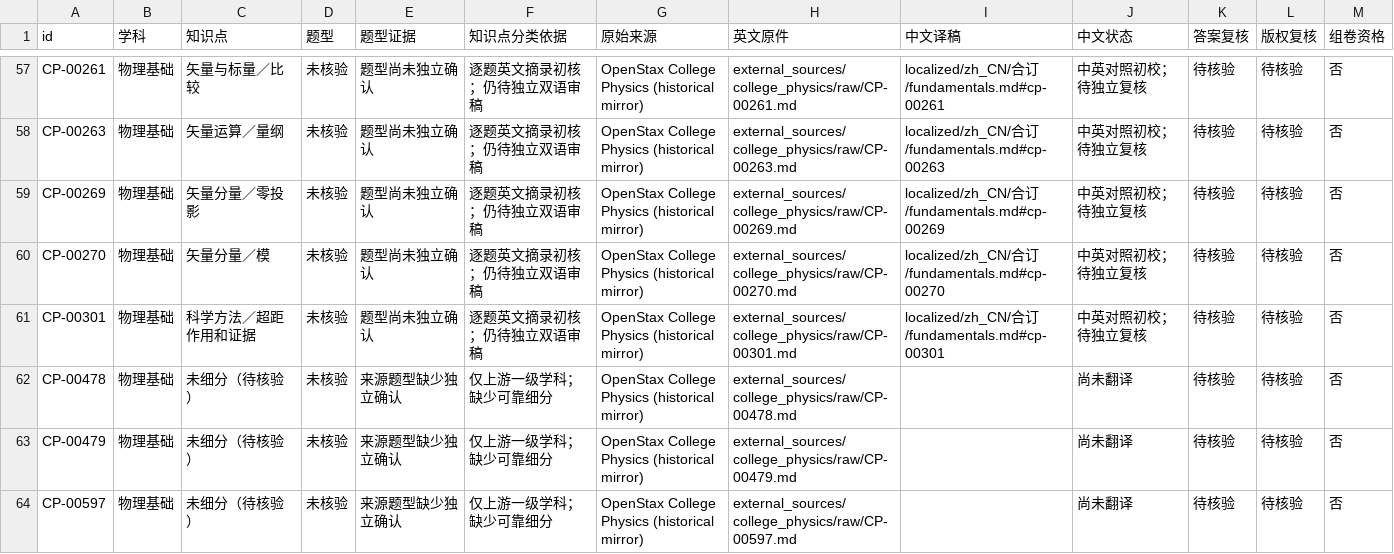
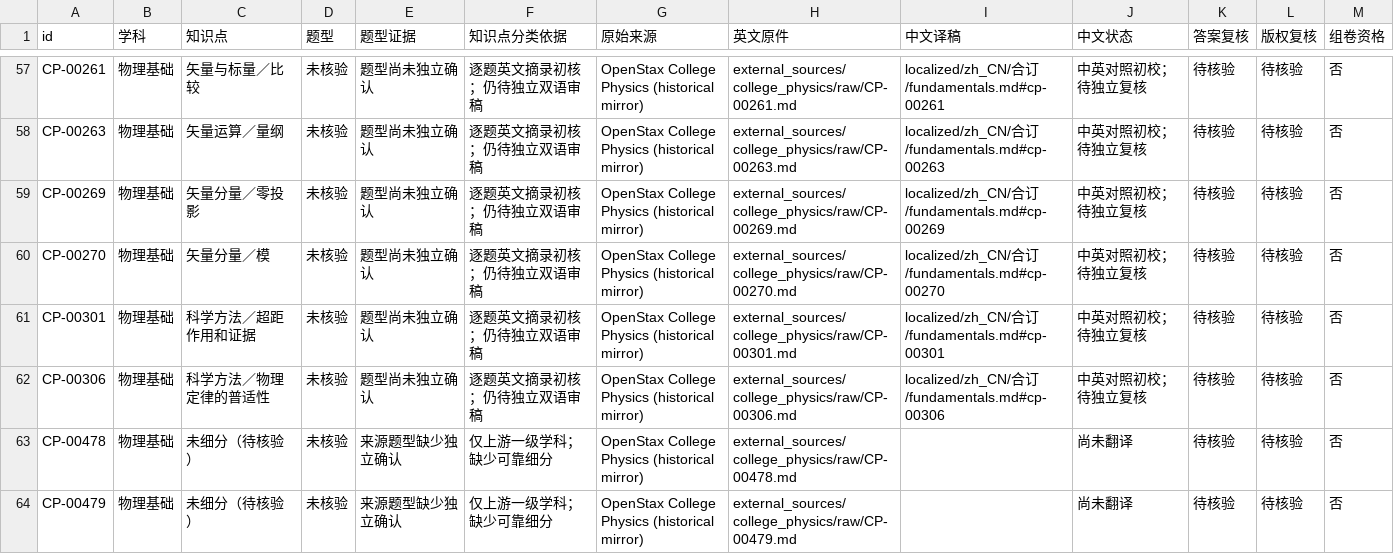
Before and after one commit to jackxiang0329-source/ruoshui-physics-bank, a CSV file: external_sources/catalog/按学科/01-物理基础.csv, drawn as a sheet; only a part is shown, gaps mark what is left out; the shorter side is filled out with more unchanged rows; the diff names each change by its address in the sheet, - before the commit and + after, or states it on an @@ line.

```diff
--- a/external_sources/catalog/按学科/01-物理基础.csv
+++ b/external_sources/catalog/按学科/01-物理基础.csv
+row 62: CP-00306 | 物理基础 | 科学方法／物理定律的普适性 | 未核验 | 题型尚未独立确认 | 逐题英文摘录初核；仍待独立双语审稿 | OpenStax College Physics (historical mirror) | external_sources/college_physics/raw/CP-00306.md | localized/zh_CN/合订/fundamentals.md#cp-00306 | 中英对照初校；待独立复核 | 待核验 | 待核验 | 否
```
Also changed, not shown: external_sources/catalog/按知识点/01-物理基础/补充题源.csv, 25 other files.
